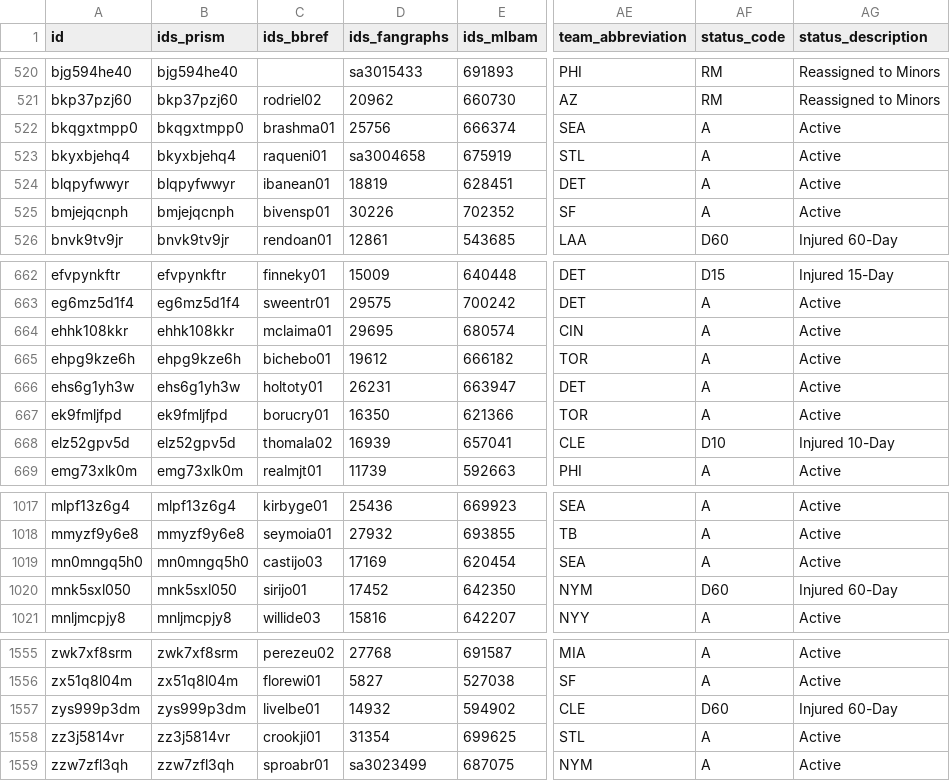
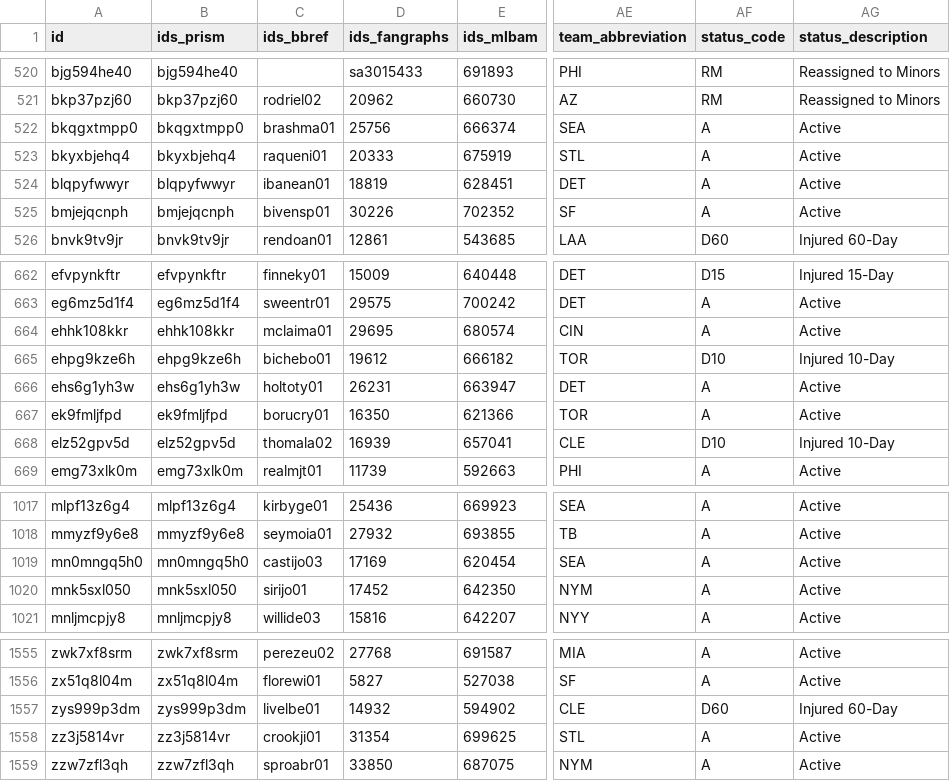
Before and after one commit to StatsVine/prism-registry, a CSV file: exports/mlb/players_mlb_roster/players_mlb_roster.csv, drawn as a sheet; only a part is shown, gaps mark what is left out; the diff covers the shown part only; the diff names each change by its address in the sheet, - before the commit and + after, or states it on an @@ line.

```diff
--- a/exports/mlb/players_mlb_roster/players_mlb_roster.csv
+++ b/exports/mlb/players_mlb_roster/players_mlb_roster.csv
-D523 (ids_fangraphs): sa3004658
+D523 (ids_fangraphs): 20333
-AF665 (status_code): A
+AF665 (status_code): D10
-AG665 (status_description): Active
+AG665 (status_description): Injured 10-Day
-AF1020 (status_code): D60
+AF1020 (status_code): A
-AG1020 (status_description): Injured 60-Day
+AG1020 (status_description): Active
-D1559 (ids_fangraphs): sa3023499
+D1559 (ids_fangraphs): 33850
```
Also changed, not shown: 18 edited cells elsewhere in this file, exports/mlb/player_ids/player_ids.csv, exports/mlb/players_mlb_profile/players_mlb_profile.csv, 45 other files.
